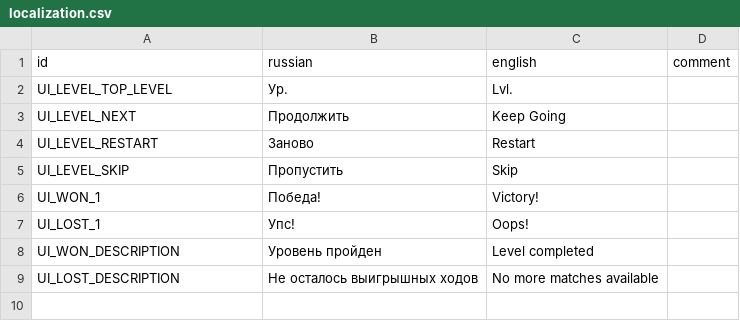
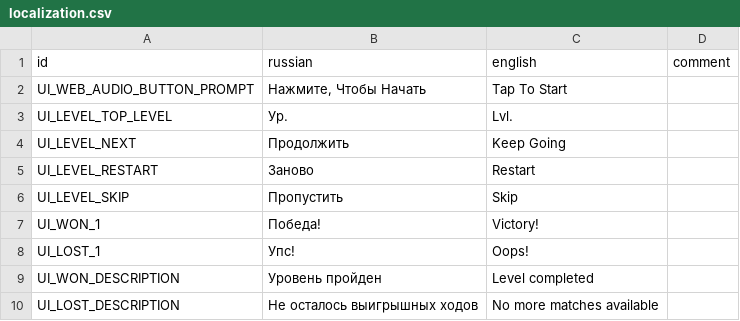
Before and after one commit to hulvdan/emberveil2, a CSV file: assets/localization.csv, drawn as a sheet.

```diff
--- a/assets/localization.csv
+++ b/assets/localization.csv
@@ -1,2 +1,3 @@
 id;russian;english;comment
+UI_WEB_AUDIO_BUTTON_PROMPT;Нажмите, Чтобы Начать;Tap To Start;
 UI_LEVEL_TOP_LEVEL;Ур.;Lvl.;
```
Also changed, not shown: 4 other files.
